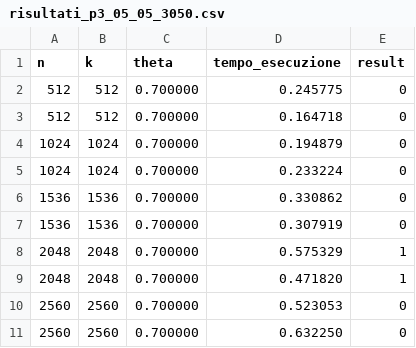
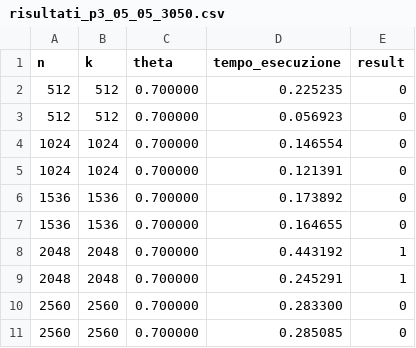
Before and after one commit to 9Bruno9/Parallel-Implementation-Systems-of-Boolean-linear-equations-using-XOR-operations, a CSV file: result_data/risultati_p3_05_05_3050.csv, drawn as a sheet.

```diff
--- a/result_data/risultati_p3_05_05_3050.csv
+++ b/result_data/risultati_p3_05_05_3050.csv
@@ -1,11 +1,11 @@
 n,k,theta,tempo_esecuzione, result
-512,512,0.700000,0.245775,0
-512,512,0.700000,0.164718,0
-1024,1024,0.700000,0.194879,0
-1024,1024,0.700000,0.233224,0
-1536,1536,0.700000,0.330862,0
-1536,1536,0.700000,0.307919,0
-2048,2048,0.700000,0.575329,1
-2048,2048,0.700000,0.471820,1
-2560,2560,0.700000,0.523053,0
-2560,2560,0.700000,0.632250,0
+512,512,0.700000,0.225235,0
+512,512,0.700000,0.056923,0
+1024,1024,0.700000,0.146554,0
+1024,1024,0.700000,0.121391,0
+1536,1536,0.700000,0.173892,0
+1536,1536,0.700000,0.164655,0
+2048,2048,0.700000,0.443192,1
+2048,2048,0.700000,0.245291,1
+2560,2560,0.700000,0.283300,0
+2560,2560,0.700000,0.285085,0
```
Also changed, not shown: result_data/risultati_p4_05_05_3050.csv, 7 other files.
